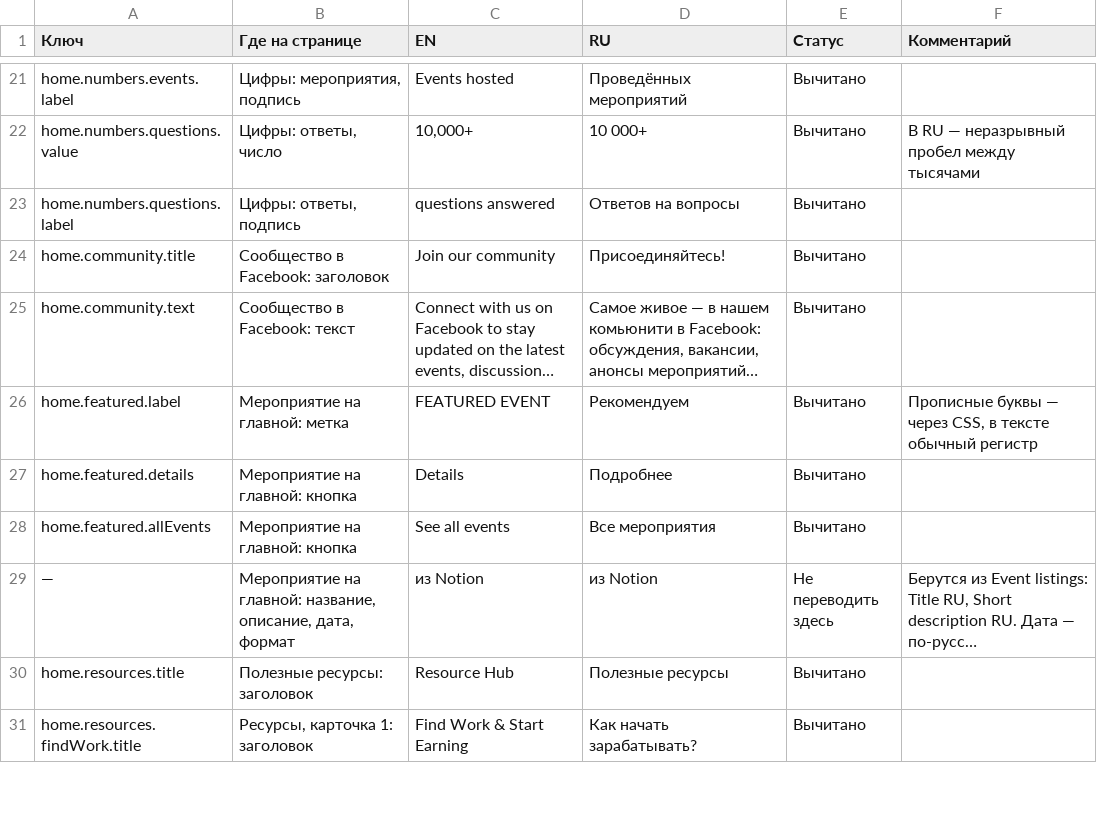
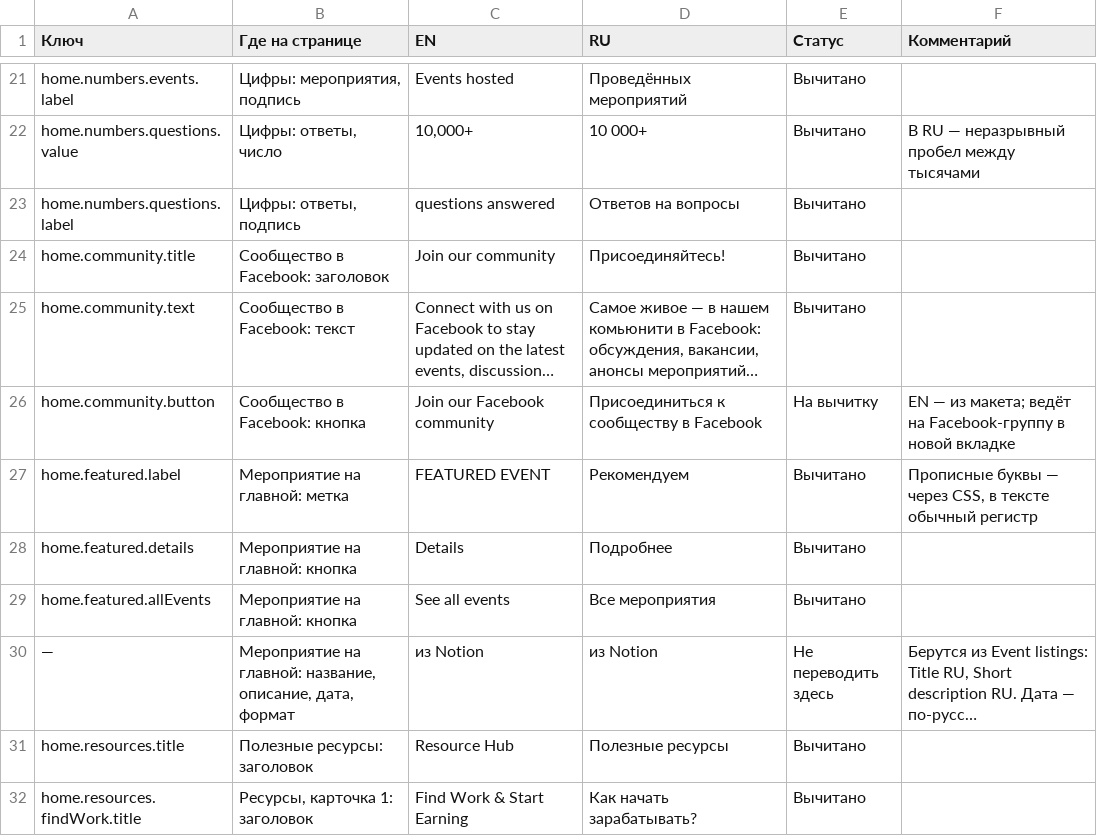
Before and after one commit to WorkChat-Seattle/workchat-seattle-website, a CSV file: content/texts/home.csv, drawn as a sheet; only a part is shown, gaps mark what is left out; long unchanged cells end in …; the diff names each change by its address in the sheet, - before the commit and + after, or states it on an @@ line.

```diff
--- a/content/texts/home.csv
+++ b/content/texts/home.csv
+row 26: home.community.button | Сообщество в Facebook: кнопка | Join our Facebook community | Присоединиться к сообществу в Facebook | На вычитку | EN — из макета; ведёт на Facebook-группу в новой вкладке
```
Also changed, not shown: 53 other files.
